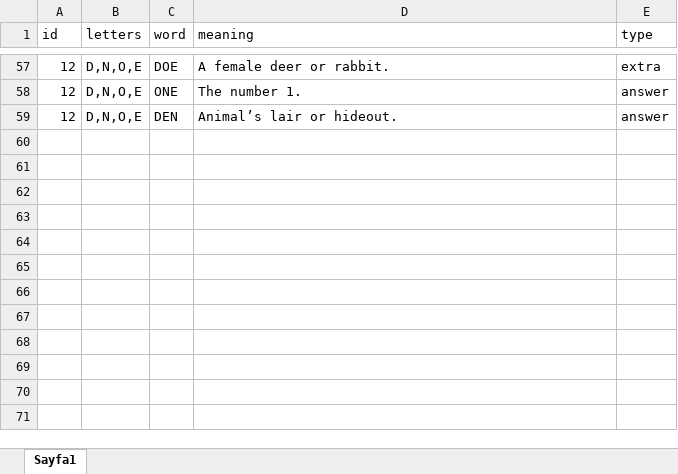
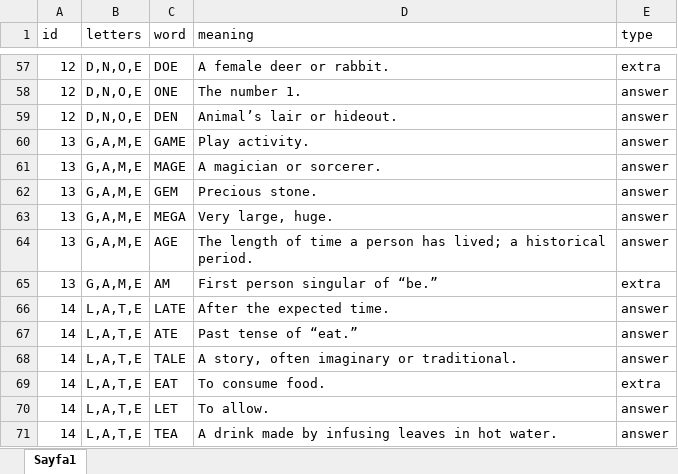
Before and after one commit to ExpCrow/word-game-levels, an Excel workbook: Levels/en/Wordlist.xlsx, sheet Sayfa1, drawn as a sheet; only a part is shown, gaps mark what is left out; values as stored, in another font and other column widths than the file's, no borders; the diff names each change by its address in the sheet, - before the commit and + after, or states it on an @@ line.

Commit message:
yeni ingilizce kelimeler

```diff
--- a/Levels/en/Wordlist.xlsx (sheet Sayfa1)
+++ b/Levels/en/Wordlist.xlsx (sheet Sayfa1)
+row 60: 13 | G,A,M,E | GAME | Play activity. | answer
+row 61: 13 | G,A,M,E | MAGE | A magician or sorcerer. | answer
+row 62: 13 | G,A,M,E | GEM | Precious stone. | answer
+row 63: 13 | G,A,M,E | MEGA | Very large, huge. | answer
+row 64: 13 | G,A,M,E | AGE | The length of time a person has lived; a historical period. | answer
+row 65: 13 | G,A,M,E | AM | First person singular of “be.” | extra
+row 66: 14 | L,A,T,E | LATE | After the expected time. | answer
+row 67: 14 | L,A,T,E | ATE | Past tense of “eat.” | answer
+row 68: 14 | L,A,T,E | TALE | A story, often imaginary or traditional. | answer
+row 69: 14 | L,A,T,E | EAT | To consume food. | extra
+row 70: 14 | L,A,T,E | LET | To allow. | answer
+row 71: 14 | L,A,T,E | TEA | A drink made by infusing leaves in hot water. | answer
```
